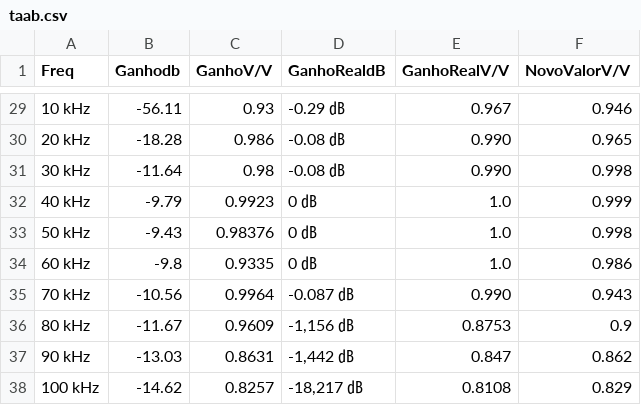
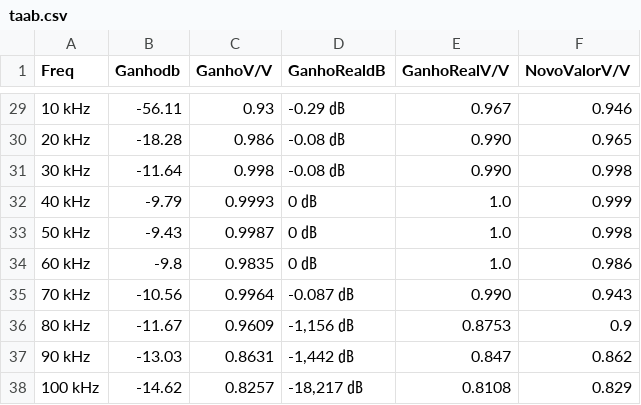
Before and after one commit to MurininSB/analogico, a CSV file: taab.csv, drawn as a sheet; only a part is shown, gaps mark what is left out.

Commit message:
Update taab.csv

```diff
--- a/taab.csv
+++ b/taab.csv
@@ -30,6 +30,6 @@ Freq,Ganhodb,GanhoV/V,GanhoRealdB,GanhoRealV/V,NovoValorV/V
 20 kHz,-18.28,0.986,-0.08 ㏈,0.990,0.965
-30 kHz,-11.64,0.98,-0.08 ㏈,0.990 ,0.998
-40 kHz,-9.79,0.9923,0 ㏈,1.0,0.999
-50 kHz,-9.43,0.98376,0 ㏈,1.0,0.998
-60 kHz,-9.8,0.9335,0 ㏈,1.0 ,0.986
+30 kHz,-11.64,0.998,-0.08 ㏈,0.990 ,0.998
+40 kHz,-9.79,0.9993,0 ㏈,1.0,0.999
+50 kHz,-9.43,0.9987,0 ㏈,1.0,0.998
+60 kHz,-9.8,0.9835,0 ㏈,1.0 ,0.986
 70 kHz,-10.56,0.9964,-0.087 ㏈,0.990,0.943
```
